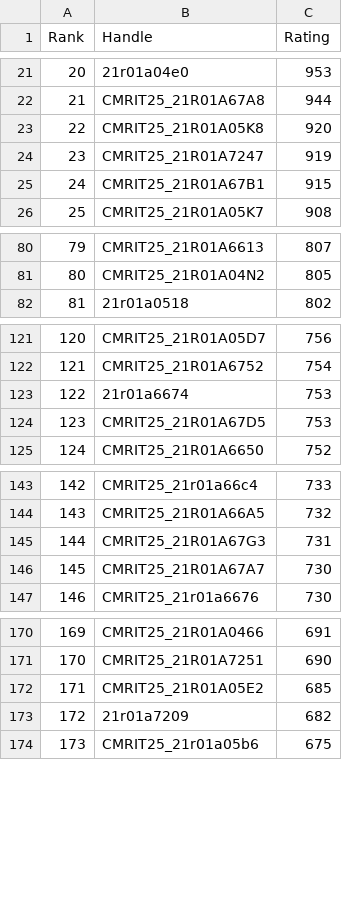
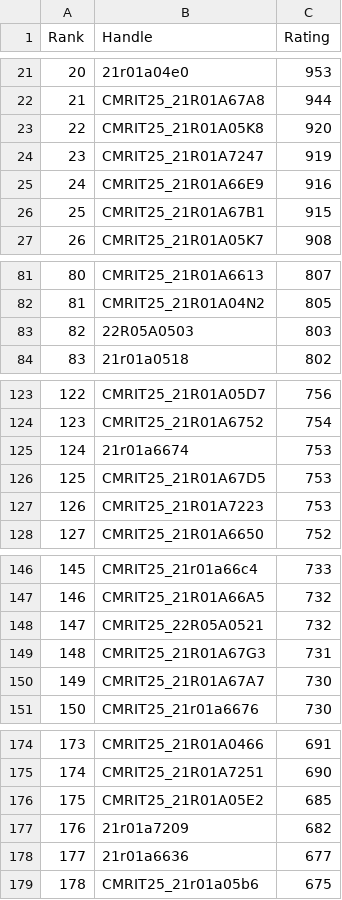
Before and after one commit to gabyah92/CodeforcesRankingGUI, a CSV file: Leaderboards/CurrentCodeforcesRatings.csv, drawn as a sheet; only a part is shown, gaps mark what is left out; addresses are those after the commit; the diff covers the shown part only; the diff names each change by its address in the sheet, - before the commit and + after, or states it on an @@ line.

```diff
--- a/Leaderboards/CurrentCodeforcesRatings.csv
+++ b/Leaderboards/CurrentCodeforcesRatings.csv
+row 25: 24 | CMRIT25_21R01A66E9 | 916
@@ column A (Rank) renumbered from row 26 down @@
+row 83: 82 | 22R05A0503 | 803
+row 127: 126 | CMRIT25_21R01A7223 | 753
+row 148: 147 | CMRIT25_22R05A0521 | 732
+row 178: 177 | 21r01a6636 | 677
```
Also changed, not shown: 1 added row elsewhere in this file.
